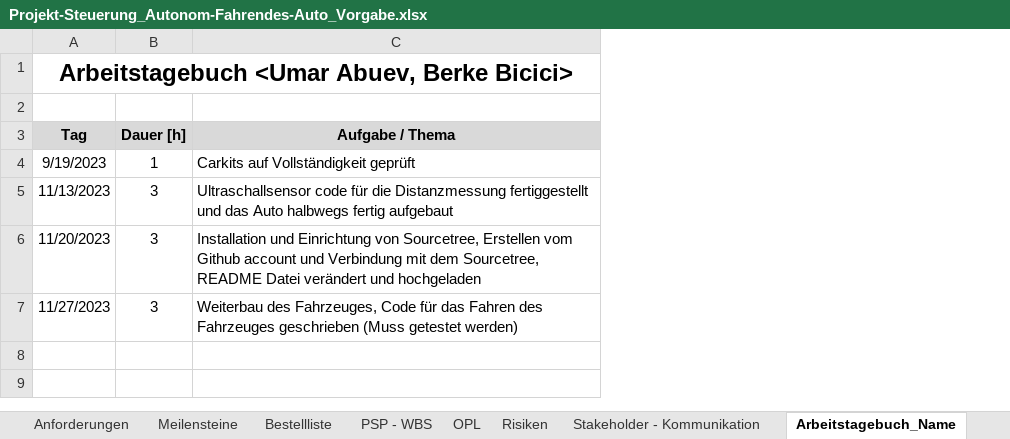
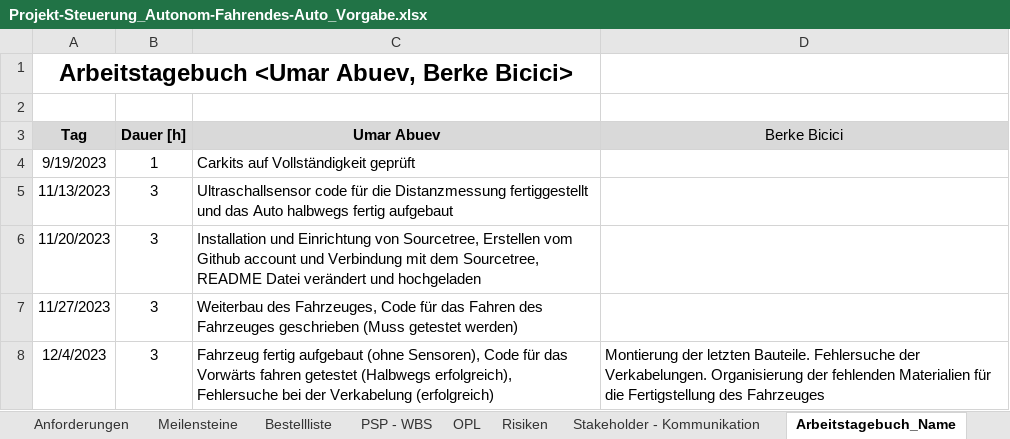
Before and after one commit to jahnhtl/group-09, an Excel workbook: Projekt-Steuerung_Autonom-Fahrendes-Auto_Vorgabe.xlsx, sheet Arbeitstagebuch_Name, drawn as a sheet; values as stored, in another font and other column widths than the file's, no borders; the diff names each change by its address in the sheet, - before the commit and + after, or states it on an @@ line.

Commit message:
Fertigstellungaufbau des Grundgerüsts des Fahrzeuges und halbwegs erfolgreiche Testung des Codes

```diff
--- a/Projekt-Steuerung_Autonom-Fahrendes-Auto_Vorgabe.xlsx (sheet Arbeitstagebuch_Name)
+++ b/Projekt-Steuerung_Autonom-Fahrendes-Auto_Vorgabe.xlsx (sheet Arbeitstagebuch_Name)
+column D (Berke Bicici), empty
-C3: Aufgabe / Thema
+C3: Umar Abuev
+row 8: 12/4/2023 | 3 | Fahrzeug fertig aufgebaut (ohne Sensoren), Code für das Vorwärts fahren getestet (Halbwegs erfolgreich), Fehlersuche bei der Verkabelung (erfolgreich) | Montierung der letzten Bauteile. Fehlersuche der Verkabelungen. Organisierung der fehlenden Materialien für die Fertigstellung des Fahrzeuges
```
Also changed, not shown: sheet PSP - WBS.
